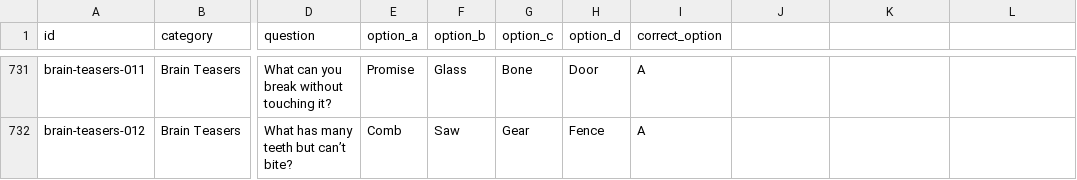
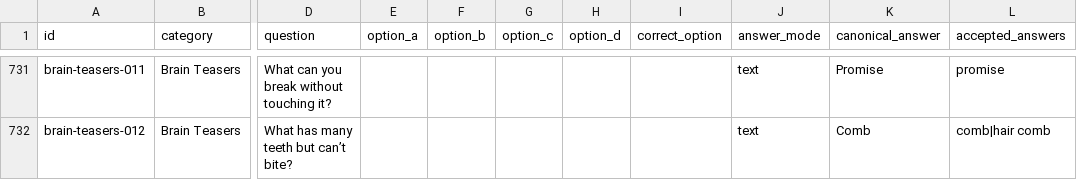
Before and after one commit to mitchjam12/QuizzyBrain, a CSV file: data/questions.csv, drawn as a sheet; only a part is shown, gaps mark what is left out; the diff covers the shown part only; the diff names each change by its address in the sheet, - before the commit and + after, or states it on an @@ line.

Commit message:
Add typed answers for brain teasers

```diff
--- a/data/questions.csv
+++ b/data/questions.csv
-J1: (empty)
+J1: answer_mode
-K1: (empty)
+K1: canonical_answer
-L1: (empty)
+L1: accepted_answers
-E731 (option_a): Promise
+E731 (option_a): (empty)
-F731 (option_b): Glass
+F731 (option_b): (empty)
-G731 (option_c): Bone
+G731 (option_c): (empty)
-H731 (option_d): Door
+H731 (option_d): (empty)
-I731:I732 (correct_option): A
+I731:I732 (correct_option): (empty)
-J731:J732 (answer_mode): (empty)
+J731:J732 (answer_mode): text
-K731 (canonical_answer): (empty)
+K731 (canonical_answer): Promise
-L731 (accepted_answers): (empty)
+L731 (accepted_answers): promise
-E732 (option_a): Comb
+E732 (option_a): (empty)
-F732 (option_b): Saw
+F732 (option_b): (empty)
-G732 (option_c): Gear
+G732 (option_c): (empty)
-H732 (option_d): Fence
+H732 (option_d): (empty)
-K732 (canonical_answer): (empty)
+K732 (canonical_answer): Comb
-L732 (accepted_answers): (empty)
+L732 (accepted_answers): comb|hair comb
```
Also changed, not shown: 80 edited cells elsewhere in this file, 4 other files.
